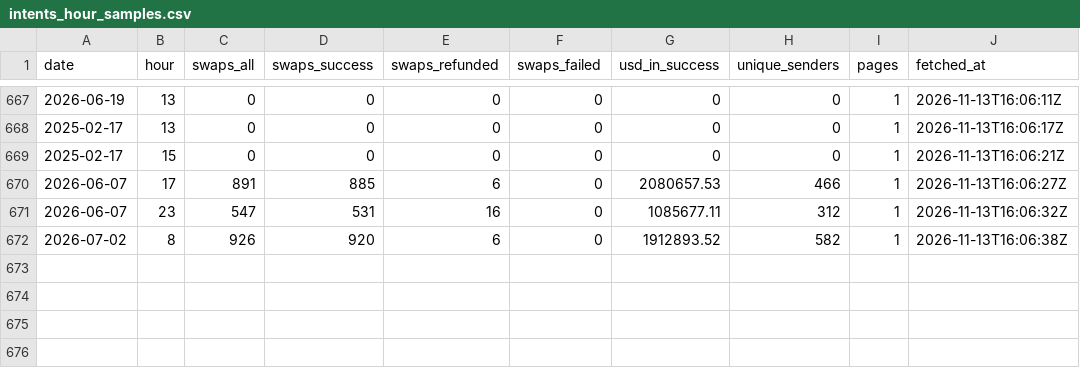
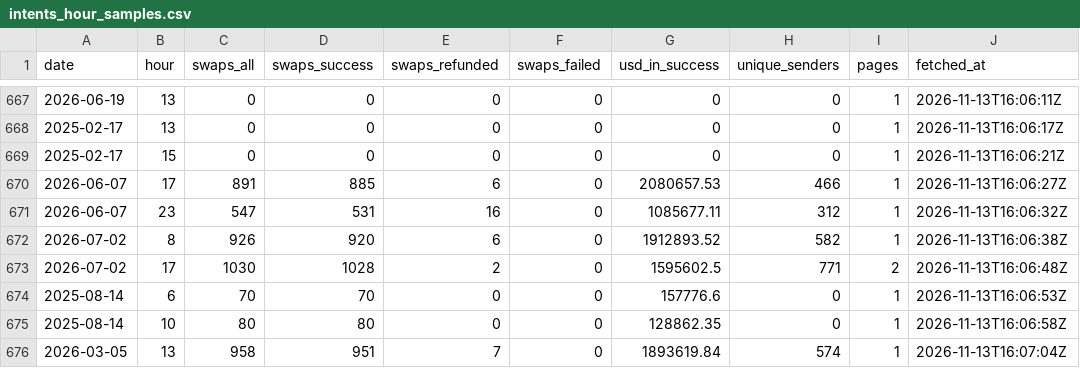
Before and after one commit to almondxxx/nearthesis, a CSV file: data/raw/intents_hour_samples.csv, drawn as a sheet; only a part is shown, gaps mark what is left out.

```diff
--- a/data/raw/intents_hour_samples.csv
+++ b/data/raw/intents_hour_samples.csv
@@ -672 +672,5 @@ date,hour,swaps_all,swaps_success,swaps_refunded,swaps_failed,usd_in_success,uni
 2026-07-02,8,926,920,6,0,1912893.52,582,1,2026-11-13T16:06:38Z
+2026-07-02,17,1030,1028,2,0,1595602.5,771,2,2026-11-13T16:06:48Z
+2025-08-14,6,70,70,0,0,157776.6,0,1,2026-11-13T16:06:53Z
+2025-08-14,10,80,80,0,0,128862.35,0,1,2026-11-13T16:06:58Z
+2026-03-05,13,958,951,7,0,1893619.84,574,1,2026-11-13T16:07:04Z
```
